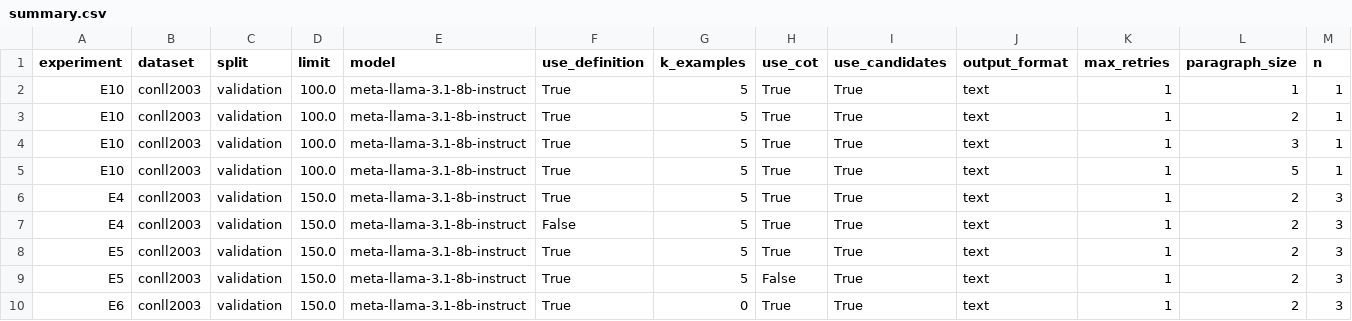
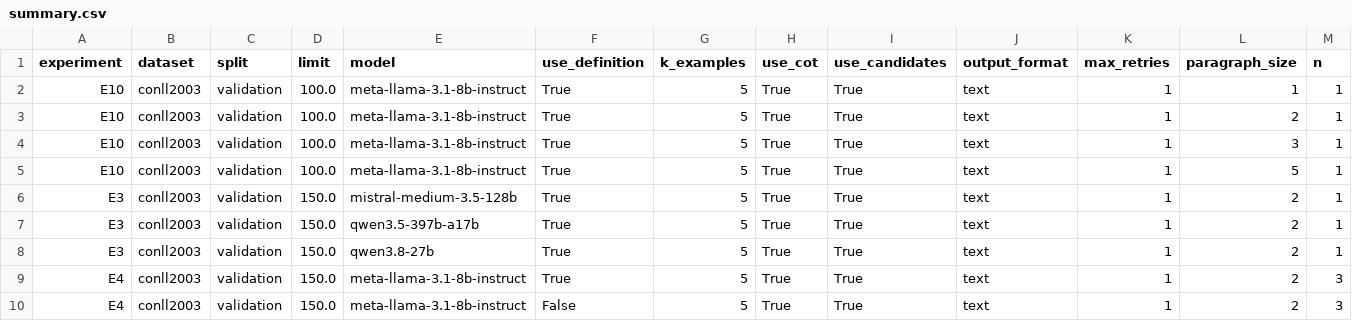
Before and after one commit to Jay111w/promptner-studienheft, a CSV file: results/summary.csv, drawn as a sheet; only a part is shown; the shorter side is filled out with more unchanged rows; rows hold the shown columns only; the diff names each change by its address in the sheet, - before the commit and + after, or states it on an @@ line.

```diff
--- a/results/summary.csv
+++ b/results/summary.csv
+row 6: E3 | conll2003 | validation | 150.0 | mistral-medium-3.5-128b | True | 5 | True | True | text | 1 | 2 | 1
+row 7: E3 | conll2003 | validation | 150.0 | qwen3.5-397b-a17b | True | 5 | True | True | text | 1 | 2 | 1
+row 8: E3 | conll2003 | validation | 150.0 | qwen3.8-27b | True | 5 | True | True | text | 1 | 2 | 1
```
Also changed, not shown: 12 other files.
